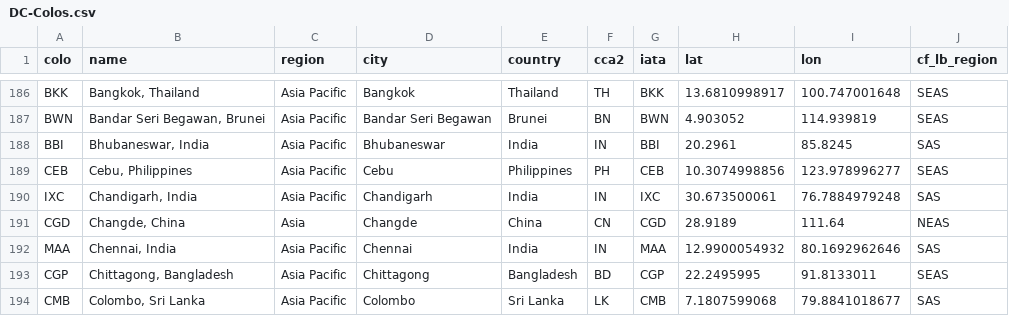
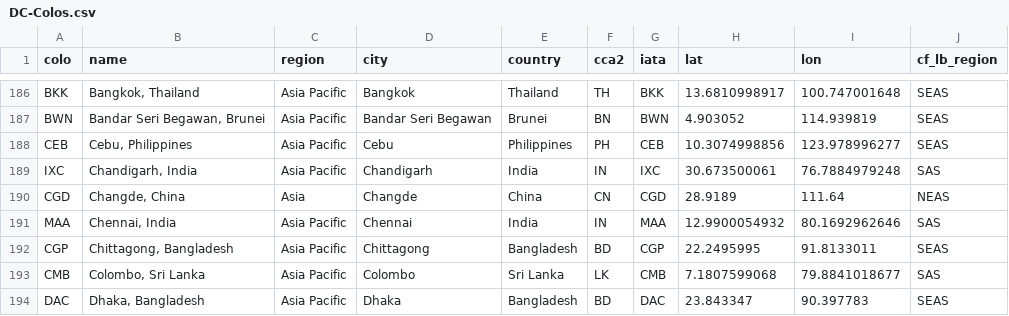
Before and after one commit to troymjones/cloudflare-colo-list, a CSV file: DC-Colos.csv, drawn as a sheet; only a part is shown, gaps mark what is left out; the shorter side is filled out with more unchanged rows; the diff names each change by its address in the sheet, - before the commit and + after, or states it on an @@ line.

```diff
--- a/DC-Colos.csv
+++ b/DC-Colos.csv
-row 188: BBI | Bhubaneswar, India | Asia Pacific | Bhubaneswar | India | IN | BBI | 20.2961 | 85.8245 | SAS
```
Also changed, not shown: 5 other files.
